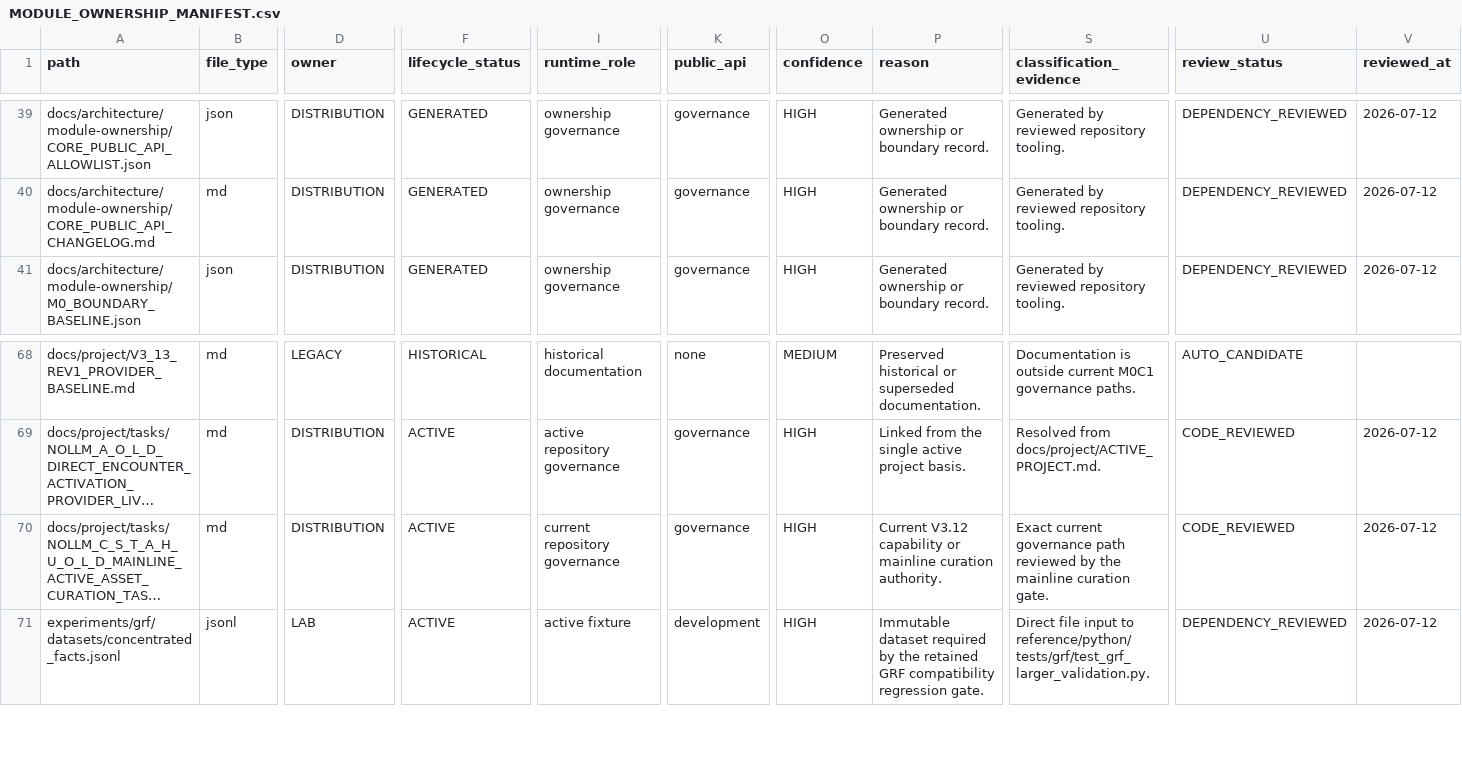
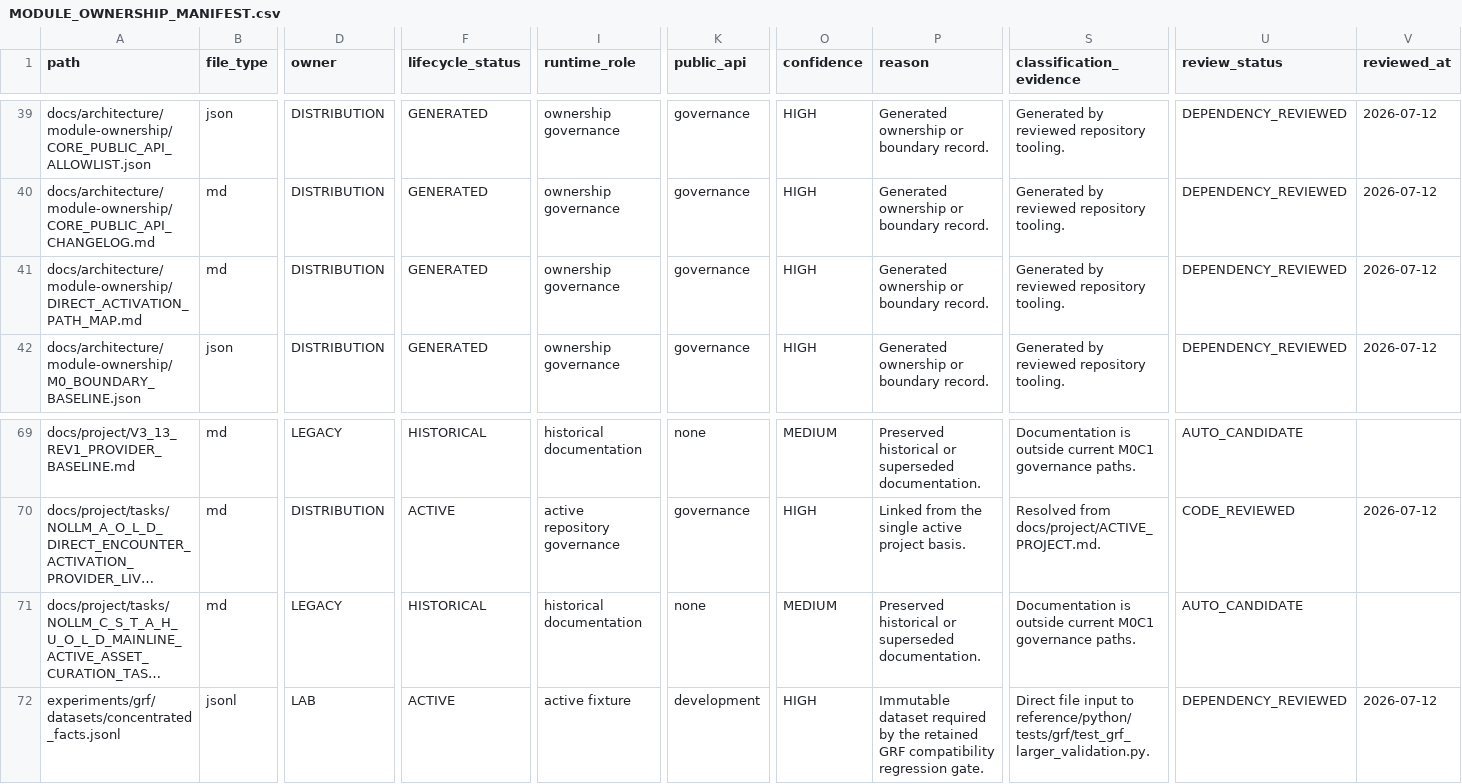
Before and after one commit to awdawmip/Nollm, a CSV file: docs/architecture/module-ownership/MODULE_OWNERSHIP_MANIFEST.csv, drawn as a sheet; only a part is shown, gaps mark what is left out; long unchanged cells end in …; addresses are those after the commit; rows hold the shown columns only; the diff names each change by its address in the sheet, - before the commit and + after, or states it on an @@ line.

Commit message:
fix(distributions): restore current authority and boundary truth

```diff
--- a/docs/architecture/module-ownership/MODULE_OWNERSHIP_MANIFEST.csv
+++ b/docs/architecture/module-ownership/MODULE_OWNERSHIP_MANIFEST.csv
+row 41: docs/architecture/module-ownership/DIRECT_ACTIVATION_PATH_MAP.md | md | DISTRIBUTION | GENERATED | ownership governance | governance | HIGH | Generated ownership or boundary record. | Generated by reviewed repository tooling. | DEPENDENCY_REVIEWED | 2026-07-12
-D71 (owner): DISTRIBUTION
+D71 (owner): LEGACY
-F71 (lifecycle_status): ACTIVE
+F71 (lifecycle_status): HISTORICAL
-I71 (runtime_role): current repository governance
+I71 (runtime_role): historical documentation
-K71 (public_api): governance
+K71 (public_api): none
-O71 (confidence): HIGH
+O71 (confidence): MEDIUM
-P71 (reason): Current V3.12 capability or mainline curation authority.
+P71 (reason): Preserved historical or superseded documentation.
-S71 (classification_evidence): Exact current governance path reviewed by the mainline curation gate.
+S71 (classification_evidence): Documentation is outside current M0C1 governance paths.
-U71 (review_status): CODE_REVIEWED
+U71 (review_status): AUTO_CANDIDATE
-V71 (reviewed_at): 2026-07-12
+V71 (reviewed_at): (empty)
```
Also changed, not shown: 5 other files.
